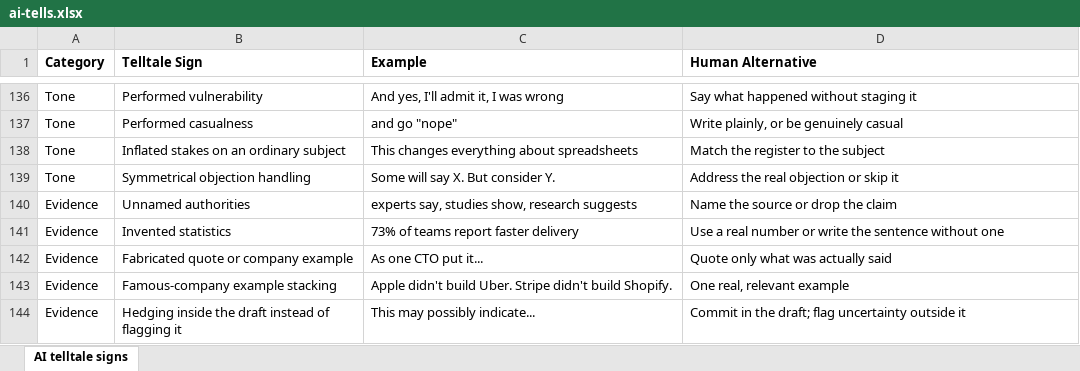
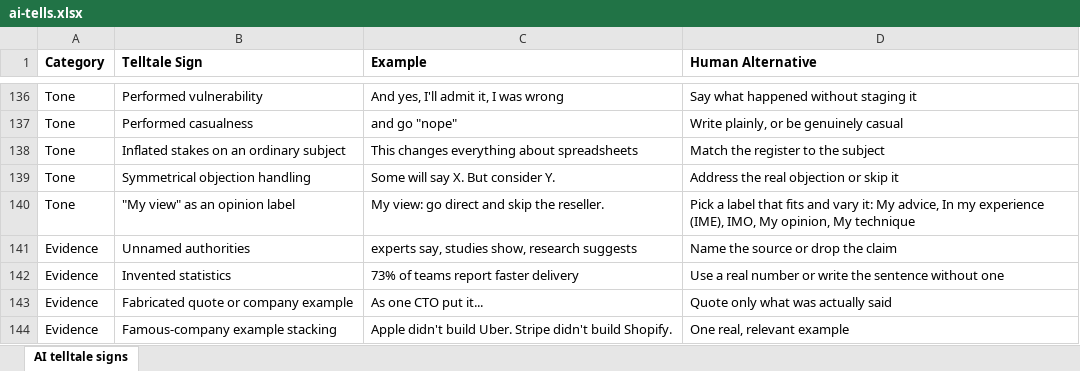
Before and after one commit to dtsoden/human-writing-rules, an Excel workbook: reference/ai-tells.xlsx, sheet AI telltale signs, drawn as a sheet; only a part is shown, gaps mark what is left out; the shorter side is filled out with more unchanged rows; values as stored, in another font and other column widths than the file's, no borders; the diff names each change by its address in the sheet, - before the commit and + after, or states it on an @@ line.

Commit message:
Ban "My view" as an opinion label

```diff
--- a/reference/ai-tells.xlsx (sheet AI telltale signs)
+++ b/reference/ai-tells.xlsx (sheet AI telltale signs)
+row 140: Tone | "My view" as an opinion label | My view: go direct and skip the reseller. | Pick a label that fits and vary it: My advice, In my experience (IME), IMO, My opinion, My technique
```
Also changed, not shown: 10 other files.
